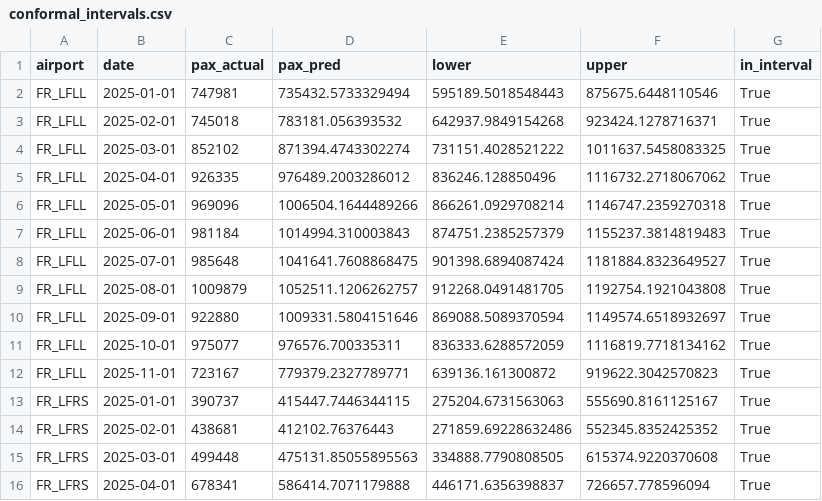
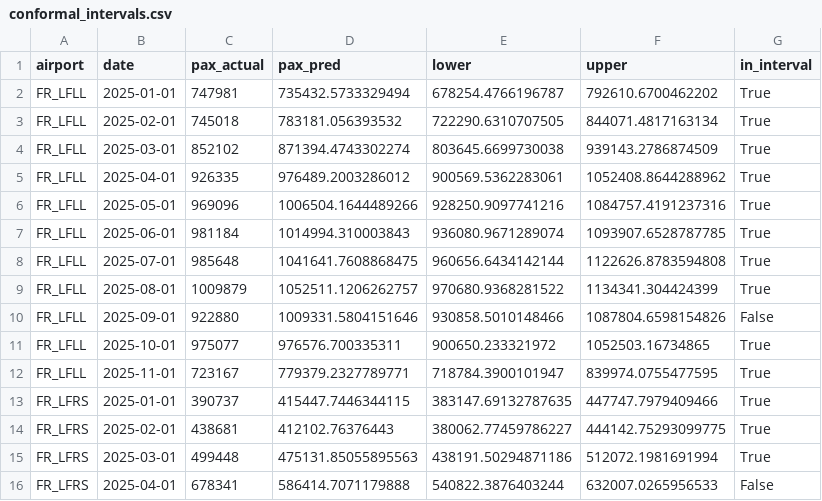
Before and after one commit to Airohh/airport-forecasting, a CSV file: reports/conformal_intervals.csv, drawn as a sheet; only a part is shown; the diff covers the shown part only.

```diff
--- a/reports/conformal_intervals.csv
+++ b/reports/conformal_intervals.csv
@@ -1,16 +1,16 @@
 airport,date,pax_actual,pax_pred,lower,upper,in_interval
-FR_LFLL,2025-01-01,747981,735432.5733329494,595189.5018548443,875675.6448110546,True
-FR_LFLL,2025-02-01,745018,783181.056393532,642937.9849154268,923424.1278716371,True
-FR_LFLL,2025-03-01,852102,871394.4743302274,731151.4028521222,1011637.5458083325,True
-FR_LFLL,2025-04-01,926335,976489.2003286012,836246.128850496,1116732.2718067062,True
-FR_LFLL,2025-05-01,969096,1006504.1644489266,866261.0929708214,1146747.2359270318,True
-FR_LFLL,2025-06-01,981184,1014994.310003843,874751.2385257379,1155237.3814819483,True
-FR_LFLL,2025-07-01,985648,1041641.7608868475,901398.6894087424,1181884.8323649527,True
-FR_LFLL,2025-08-01,1009879,1052511.1206262757,912268.0491481705,1192754.1921043808,True
-FR_LFLL,2025-09-01,922880,1009331.5804151646,869088.5089370594,1149574.6518932697,True
-FR_LFLL,2025-10-01,975077,976576.700335311,836333.6288572059,1116819.7718134162,True
-FR_LFLL,2025-11-01,723167,779379.2327789771,639136.161300872,919622.3042570823,True
-FR_LFRS,2025-01-01,390737,415447.7446344115,275204.6731563063,555690.8161125167,True
-FR_LFRS,2025-02-01,438681,412102.76376443,271859.69228632486,552345.8352425352,True
-FR_LFRS,2025-03-01,499448,475131.85055895563,334888.7790808505,615374.9220370608,True
-FR_LFRS,2025-04-01,678341,586414.7071179888,446171.6356398837,726657.778596094,True
+FR_LFLL,2025-01-01,747981,735432.5733329494,678254.4766196787,792610.6700462202,True
+FR_LFLL,2025-02-01,745018,783181.056393532,722290.6310707505,844071.4817163134,True
+FR_LFLL,2025-03-01,852102,871394.4743302274,803645.6699730038,939143.2786874509,True
+FR_LFLL,2025-04-01,926335,976489.2003286012,900569.5362283061,1052408.8644288962,True
+FR_LFLL,2025-05-01,969096,1006504.1644489266,928250.9097741216,1084757.4191237316,True
+FR_LFLL,2025-06-01,981184,1014994.310003843,936080.9671289074,1093907.6528787785,True
+FR_LFLL,2025-07-01,985648,1041641.7608868475,960656.6434142144,1122626.8783594808,True
+FR_LFLL,2025-08-01,1009879,1052511.1206262757,970680.9368281522,1134341.304424399,True
+FR_LFLL,2025-09-01,922880,1009331.5804151646,930858.5010148466,1087804.6598154826,False
+FR_LFLL,2025-10-01,975077,976576.700335311,900650.233321972,1052503.16734865,True
+FR_LFLL,2025-11-01,723167,779379.2327789771,718784.3900101947,839974.0755477595,True
+FR_LFRS,2025-01-01,390737,415447.7446344115,383147.69132787635,447747.7979409466,True
+FR_LFRS,2025-02-01,438681,412102.76376443,380062.77459786227,444142.75293099775,True
+FR_LFRS,2025-03-01,499448,475131.85055895563,438191.50294871186,512072.1981691994,True
+FR_LFRS,2025-04-01,678341,586414.7071179888,540822.3876403244,632007.0265956533,False
```
Also changed, not shown: 124 edited cells elsewhere in this file, 10 other files.
